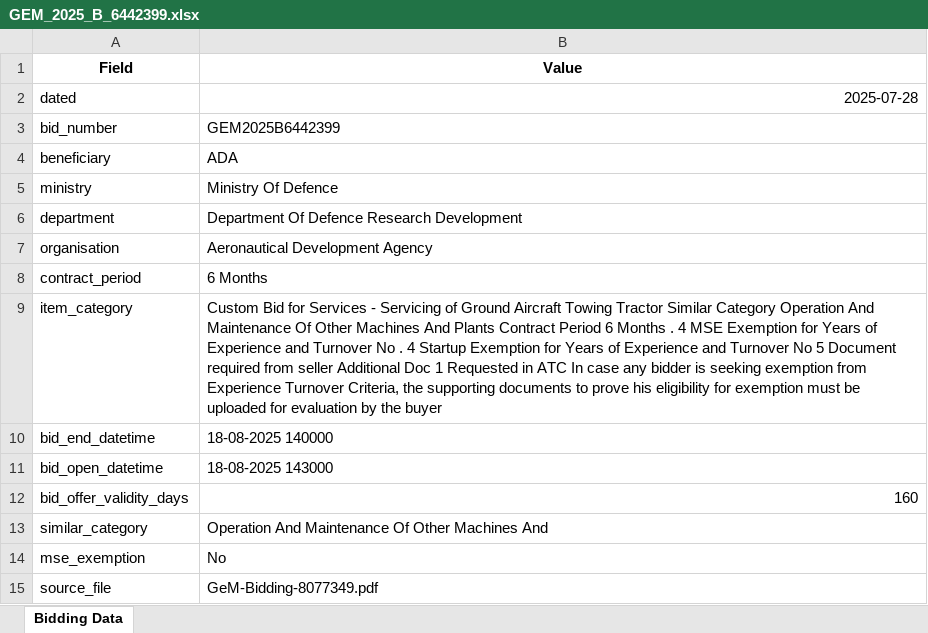
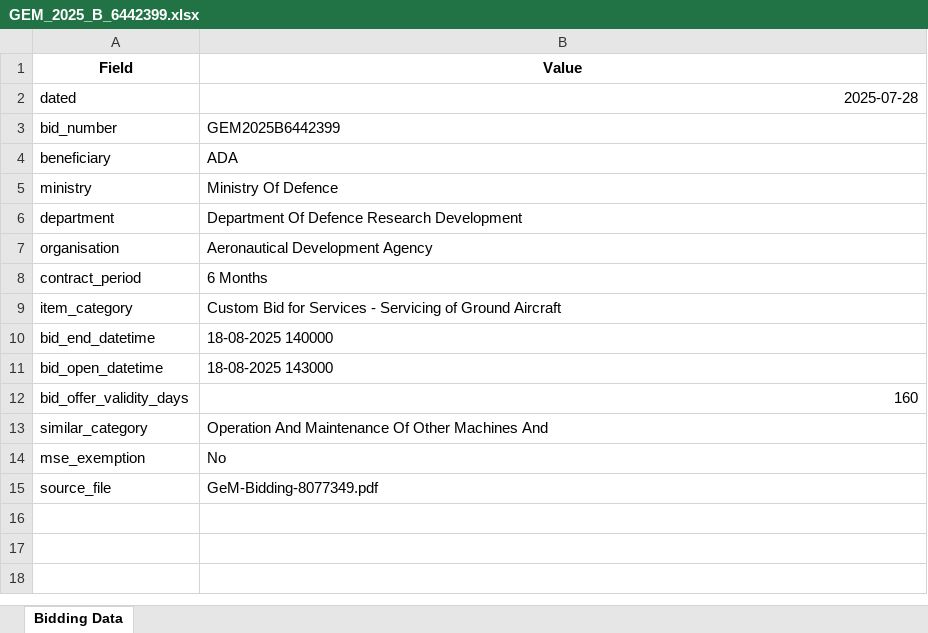
Before and after one commit to AkhlaqAltaf/pdf_data, an Excel workbook: src/apps/bid_record/extracted_data/GEM_2025_B_6442399.xlsx, sheet Bidding Data, drawn as a sheet; values as stored, in another font and other column widths than the file's, no borders; the diff names each change by its address in the sheet, - before the commit and + after, or states it on an @@ line.

```diff
--- a/src/apps/bid_record/extracted_data/GEM_2025_B_6442399.xlsx (sheet Bidding Data)
+++ b/src/apps/bid_record/extracted_data/GEM_2025_B_6442399.xlsx (sheet Bidding Data)
-B9 (Value): …Ground Aircraft Towing Tractor Similar Category Operation And Maintenance Of Other Machines And Plants Contract Period 6 Months . 4 MSE Exemption for Years of Experience and Turnover No . 4 Startup Exemption for Years of Experience and Turnover No 5 Document required from seller Additional Doc 1 Requested in ATC In case any bidder is seeking exemption from Experience Turnover Criteria, the supporting documents to prove his eligibility for exemption must be uploaded for evaluation by the buyer
+B9 (Value): …Ground Aircraft
```
Also changed, not shown: src/apps/bid_record/extracted_data/GEM_2025_B_6331660.xlsx, src/apps/bid_record/extracted_data/GEM_2025_B_6512544.xlsx, 12 other files.
